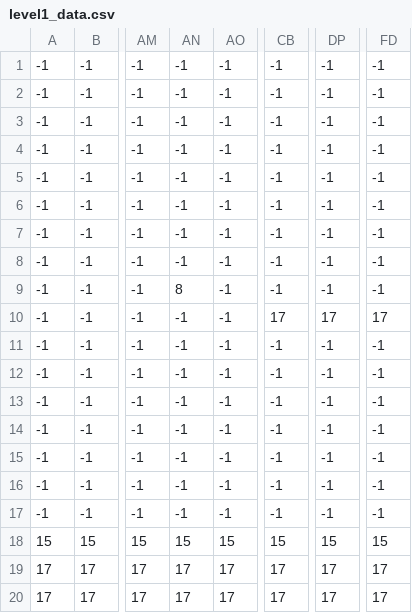
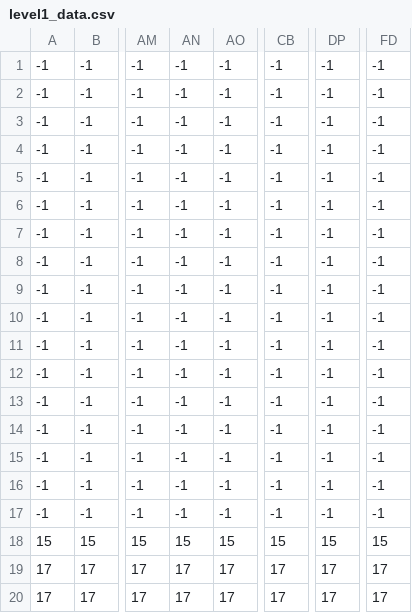
Before and after one commit to koay-whyes/TT5L-06-Project, a CSV file: level1_data.csv, drawn as a sheet; only a part is shown, gaps mark what is left out; the diff names each change by its address in the sheet, - before the commit and + after, or states it on an @@ line.

Commit message:
level 2 bg added

```diff
--- a/level1_data.csv
+++ b/level1_data.csv
-AN9: 8
+AN9: -1
-CB10: 17
+CB10: -1
-DP10: 17
+DP10: -1
-FD10: 17
+FD10: -1
```
Also changed, not shown: 1 other file.
